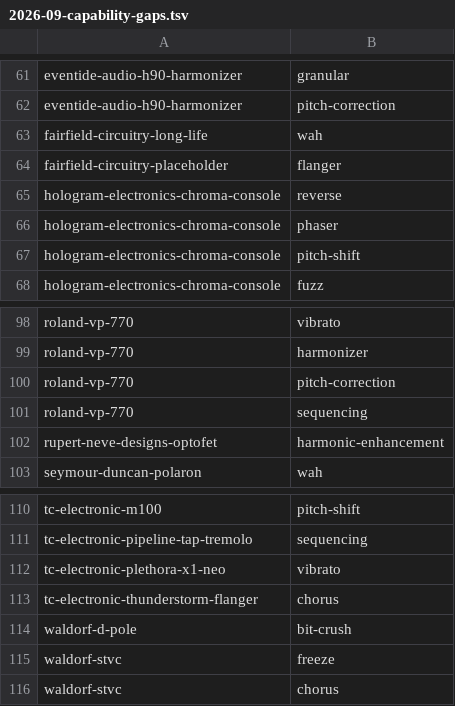
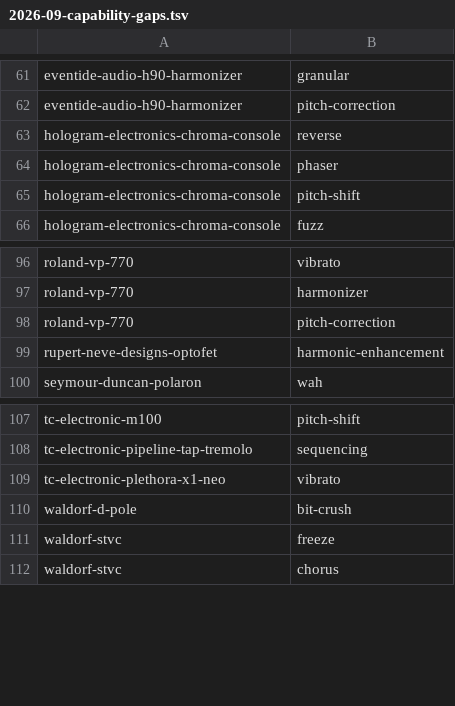
Before and after one commit to existential-engineering/catalog, a TSV file: docs/reviews/2026-09-capability-gaps.tsv, drawn as a sheet; only a part is shown, gaps mark what is left out; the diff covers the shown part only.

```diff
--- a/docs/reviews/2026-09-capability-gaps.tsv
+++ b/docs/reviews/2026-09-capability-gaps.tsv
@@ -62,4 +62,2 @@ eventide-audio-h90-harmonizer	granular
 eventide-audio-h90-harmonizer	pitch-correction
-fairfield-circuitry-long-life	wah
-fairfield-circuitry-placeholder	flanger
 hologram-electronics-chroma-console	reverse
@@ -100,3 +98,2 @@ roland-vp-770	harmonizer
 roland-vp-770	pitch-correction
-roland-vp-770	sequencing
 rupert-neve-designs-optofet	harmonic-enhancement
@@ -112,3 +109,2 @@ tc-electronic-pipeline-tap-tremolo	sequencing
 tc-electronic-plethora-x1-neo	vibrato
-tc-electronic-thunderstorm-flanger	chorus
 waldorf-d-pole	bit-crush
```
Also changed, not shown: 30 added rows elsewhere in this file, 14 other files.
